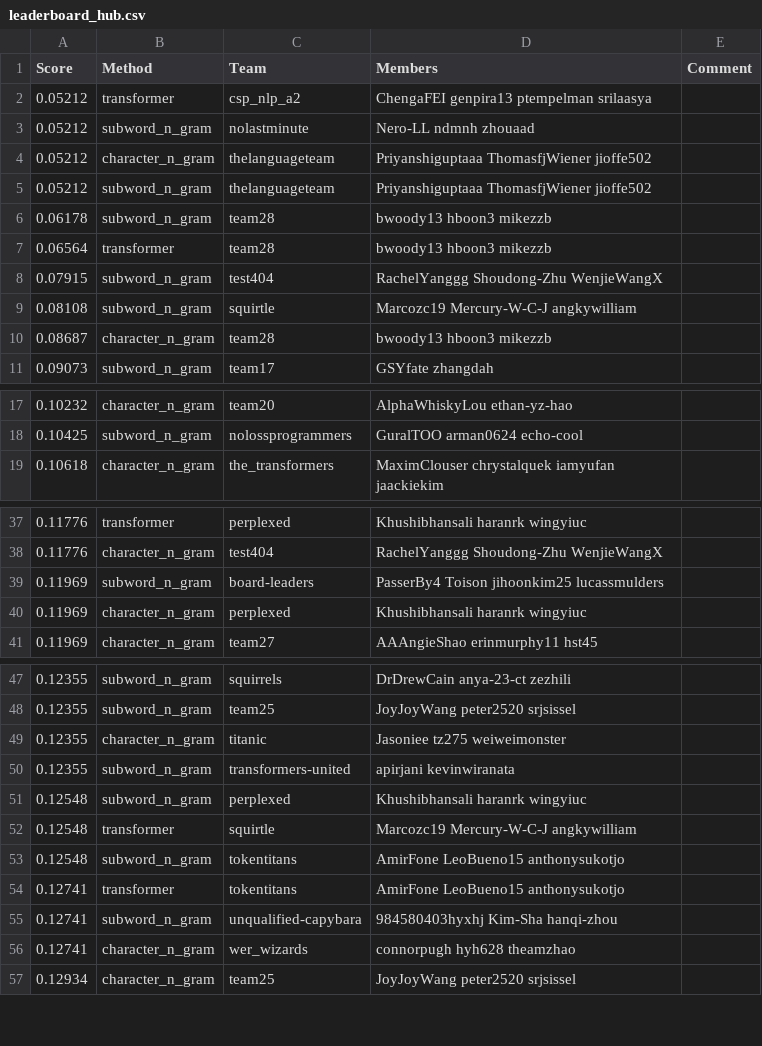
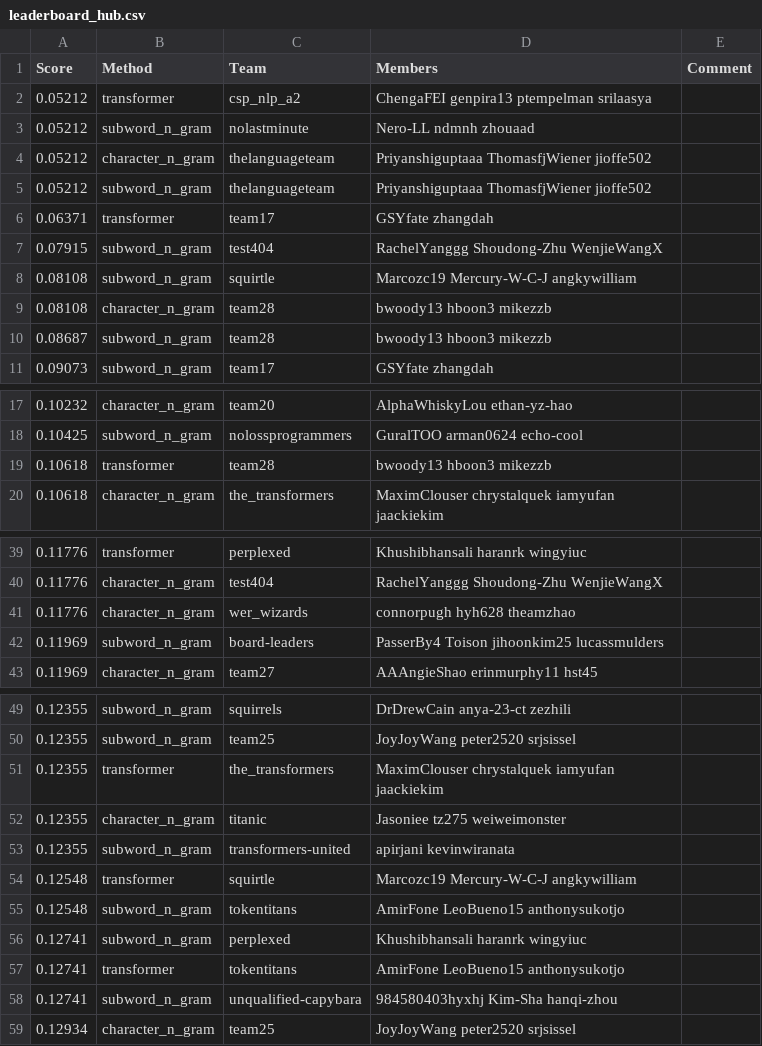
Before and after one commit to cornell-cs5740-sp24/leaderboards, a CSV file: a2/leaderboard_hub.csv, drawn as a sheet; only a part is shown, gaps mark what is left out; the diff covers the shown part only.

Commit message:
Leaderboard Update

```diff
--- a/a2/leaderboard_hub.csv
+++ b/a2/leaderboard_hub.csv
@@ -5,7 +5,7 @@ Score,Method,Team,Members,Comment
 0.05212,subword_n_gram,thelanguageteam,Priyanshiguptaaa ThomasfjWiener jioffe502,
-0.06178,subword_n_gram,team28,bwoody13 hboon3 mikezzb,
-0.06564,transformer,team28,bwoody13 hboon3 mikezzb,
+0.06371,transformer,team17,GSYfate zhangdah,
 0.07915,subword_n_gram,test404,RachelYanggg Shoudong-Zhu WenjieWangX,
 0.08108,subword_n_gram,squirtle,Marcozc19 Mercury-W-C-J angkywilliam,
-0.08687,character_n_gram,team28,bwoody13 hboon3 mikezzb,
+0.08108,character_n_gram,team28,bwoody13 hboon3 mikezzb,
+0.08687,subword_n_gram,team28,bwoody13 hboon3 mikezzb,
 0.09073,subword_n_gram,team17,GSYfate zhangdah,
@@ -18,2 +18,3 @@ Score,Method,Team,Members,Comment
 0.10425,subword_n_gram,nolossprogrammers,GuralTOO arman0624 echo-cool,
+0.10618,transformer,team28,bwoody13 hboon3 mikezzb,
 0.10618,character_n_gram,the_transformers,MaximClouser chrystalquek iamyufan jaackiekim,
@@ -38,4 +40,4 @@ Score,Method,Team,Members,Comment
 0.11776,character_n_gram,test404,RachelYanggg Shoudong-Zhu WenjieWangX,
+0.11776,character_n_gram,wer_wizards,connorpugh hyh628 theamzhao,
 0.11969,subword_n_gram,board-leaders,PasserBy4 Toison jihoonkim25 lucassmulders,
-0.11969,character_n_gram,perplexed,Khushibhansali haranrk wingyiuc,
 0.11969,character_n_gram,team27,AAAngieShao erinmurphy11 hst45,
@@ -48,10 +50,10 @@ Score,Method,Team,Members,Comment
 0.12355,subword_n_gram,team25,JoyJoyWang peter2520 srjsissel,
+0.12355,transformer,the_transformers,MaximClouser chrystalquek iamyufan jaackiekim,
 0.12355,character_n_gram,titanic,Jasoniee tz275 weiweimonster,
 0.12355,subword_n_gram,transformers-united,apirjani kevinwiranata,
-0.12548,subword_n_gram,perplexed,Khushibhansali haranrk wingyiuc,
 0.12548,transformer,squirtle,Marcozc19 Mercury-W-C-J angkywilliam,
 0.12548,subword_n_gram,tokentitans,AmirFone LeoBueno15 anthonysukotjo,
+0.12741,subword_n_gram,perplexed,Khushibhansali haranrk wingyiuc,
 0.12741,transformer,tokentitans,AmirFone LeoBueno15 anthonysukotjo,
 0.12741,subword_n_gram,unqualified-capybara,984580403hyxhj Kim-Sha hanqi-zhou,
-0.12741,character_n_gram,wer_wizards,connorpugh hyh628 theamzhao,
 0.12934,character_n_gram,team25,JoyJoyWang peter2520 srjsissel,
```
Also changed, not shown: 2 added rows, 2 removed rows and 3 edited cells elsewhere in this file.
